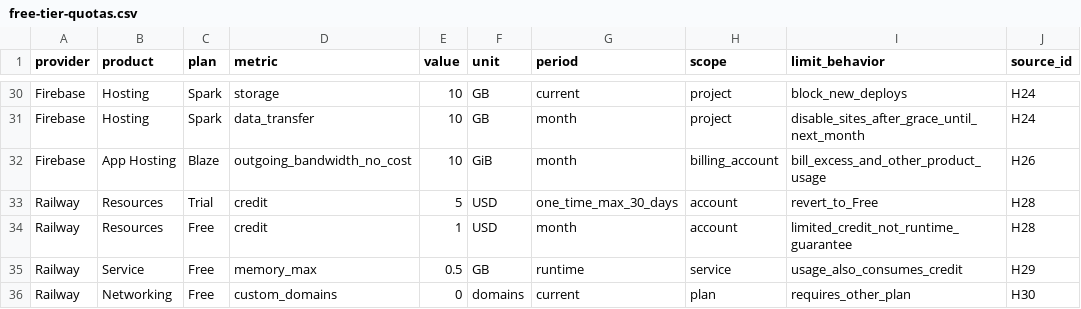
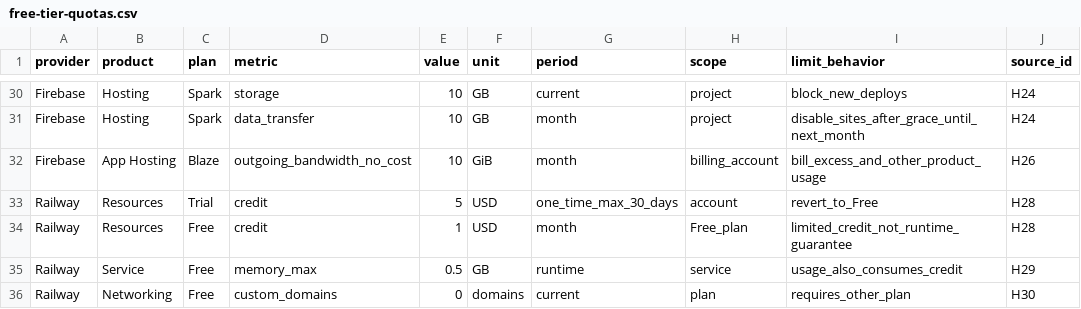
Before and after one commit to masatoshibukawa/RocketCreater, a CSV file: UI/調査結果/2026-11-07_web-deployment/free-tier-quotas.csv, drawn as a sheet; only a part is shown, gaps mark what is left out.

```diff
--- a/UI/調査結果/2026-11-07_web-deployment/free-tier-quotas.csv
+++ b/UI/調査結果/2026-11-07_web-deployment/free-tier-quotas.csv
@@ -33,3 +33,3 @@ Firebase,App Hosting,Blaze,outgoing_bandwidth_no_cost,10,GiB,month,billing_accou
 Railway,Resources,Trial,credit,5,USD,one_time_max_30_days,account,revert_to_Free,H28
-Railway,Resources,Free,credit,1,USD,month,account,limited_credit_not_runtime_guarantee,H28
+Railway,Resources,Free,credit,1,USD,month,Free_plan,limited_credit_not_runtime_guarantee,H28
 Railway,Service,Free,memory_max,0.5,GB,runtime,service,usage_also_consumes_credit,H29
```
Also changed, not shown: UI/調査結果/2026-11-07_web-deployment/sources.csv, 10 other files.
